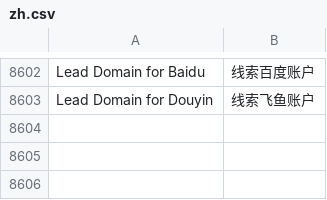
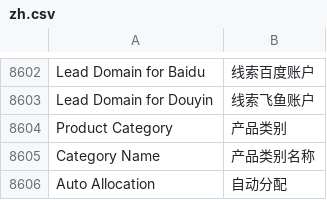
Before and after one commit to saoxia/erpnext_china, a CSV file: erpnext_china/translations/zh.csv, drawn as a sheet; only a part is shown, gaps mark what is left out.

Commit message:
feat: product category

```diff
--- a/erpnext_china/translations/zh.csv
+++ b/erpnext_china/translations/zh.csv
@@ -9128 +9128,4 @@ Lead Domain for Baidu,线索百度账户
 Lead Domain for Douyin,线索飞鱼账户
+Product Category,产品类别
+Category Name,产品类别名称
+Auto Allocation,自动分配
```
Also changed, not shown: 13 other files.
